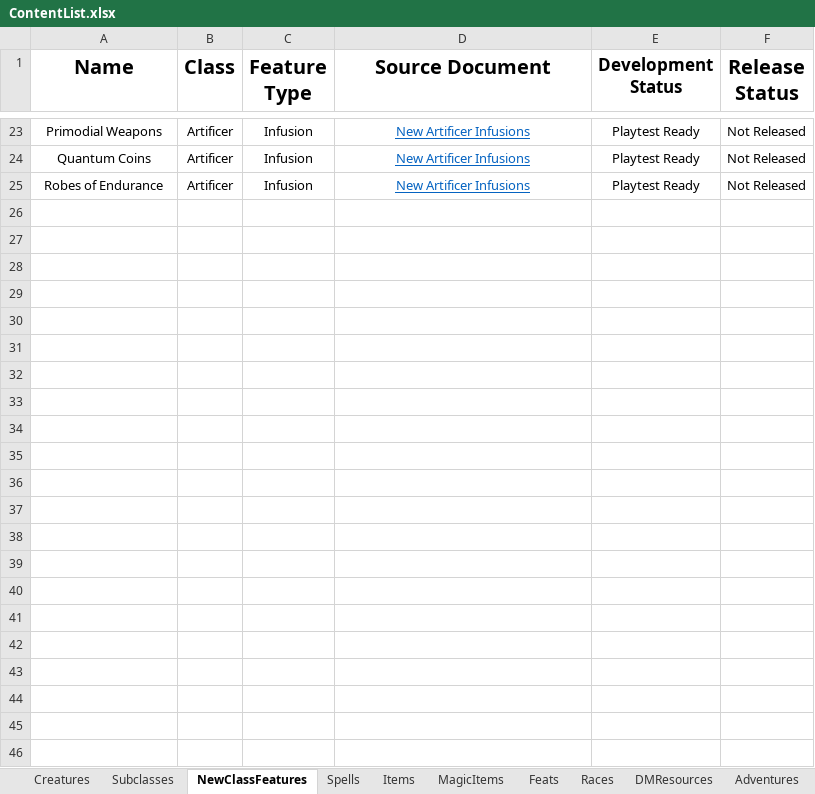
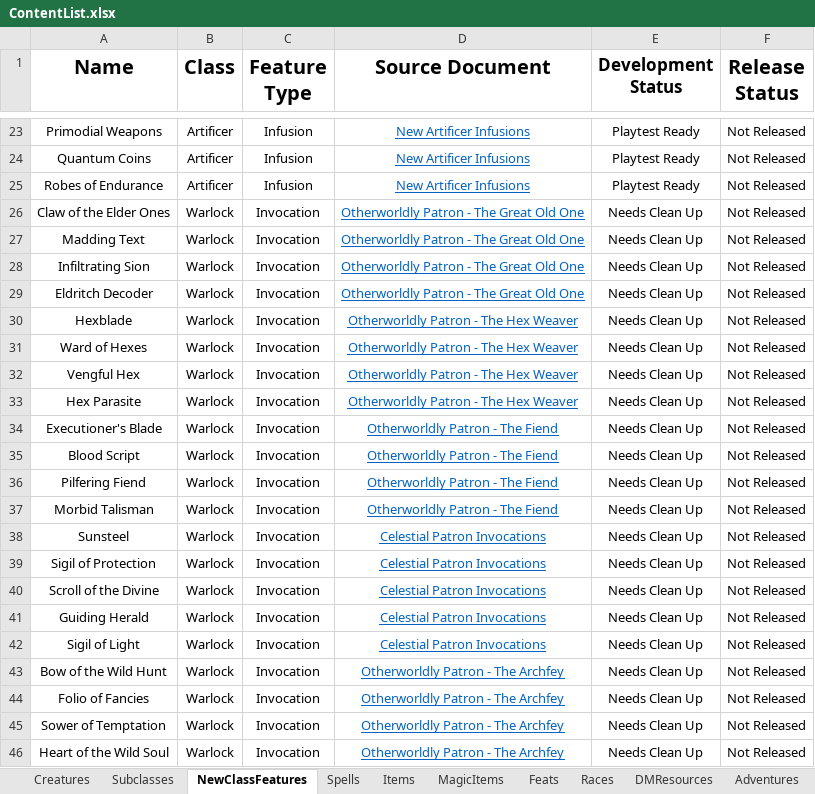
Before and after one commit to HankSnouwaert/DnD-Homebrew, an Excel workbook: ContentList.xlsx, sheet NewClassFeatures, drawn as a sheet; only a part is shown, gaps mark what is left out; values as stored, in another font and other column widths than the file's, no borders; conditional formats not drawn; the diff names each change by its address in the sheet, - before the commit and + after, or states it on an @@ line.

```diff
--- a/ContentList.xlsx (sheet NewClassFeatures)
+++ b/ContentList.xlsx (sheet NewClassFeatures)
+row 26: Claw of the Elder Ones | Warlock | Invocation | Otherworldly Patron - The Great Old One | Needs Clean Up | Not Released
+row 27: Madding Text | Warlock | Invocation | Otherworldly Patron - The Great Old One | Needs Clean Up | Not Released
+row 28: Infiltrating Sion | Warlock | Invocation | Otherworldly Patron - The Great Old One | Needs Clean Up | Not Released
+row 29: Eldritch Decoder | Warlock | Invocation | Otherworldly Patron - The Great Old One | Needs Clean Up | Not Released
+row 30: Hexblade | Warlock | Invocation | Otherworldly Patron - The Hex Weaver | Needs Clean Up | Not Released
+row 31: Ward of Hexes | Warlock | Invocation | Otherworldly Patron - The Hex Weaver | Needs Clean Up | Not Released
+row 32: Vengful Hex | Warlock | Invocation | Otherworldly Patron - The Hex Weaver | Needs Clean Up | Not Released
+row 33: Hex Parasite | Warlock | Invocation | Otherworldly Patron - The Hex Weaver | Needs Clean Up | Not Released
+row 34: Executioner's Blade | Warlock | Invocation | Otherworldly Patron - The Fiend | Needs Clean Up | Not Released
+row 35: Blood Script | Warlock | Invocation | Otherworldly Patron - The Fiend | Needs Clean Up | Not Released
+row 36: Pilfering Fiend | Warlock | Invocation | Otherworldly Patron - The Fiend | Needs Clean Up | Not Released
+row 37: Morbid Talisman | Warlock | Invocation | Otherworldly Patron - The Fiend | Needs Clean Up | Not Released
+row 38: Sunsteel | Warlock | Invocation | Celestial Patron Invocations | Needs Clean Up | Not Released
+row 39: Sigil of Protection | Warlock | Invocation | Celestial Patron Invocations | Needs Clean Up | Not Released
+row 40: Scroll of the Divine | Warlock | Invocation | Celestial Patron Invocations | Needs Clean Up | Not Released
+row 41: Guiding Herald | Warlock | Invocation | Celestial Patron Invocations | Needs Clean Up | Not Released
+row 42: Sigil of Light | Warlock | Invocation | Celestial Patron Invocations | Needs Clean Up | Not Released
+row 43: Bow of the Wild Hunt | Warlock | Invocation | Otherworldly Patron - The Archfey | Needs Clean Up | Not Released
+row 44: Folio of Fancies | Warlock | Invocation | Otherworldly Patron - The Archfey | Needs Clean Up | Not Released
+row 45: Sower of Temptation | Warlock | Invocation | Otherworldly Patron - The Archfey | Needs Clean Up | Not Released
+row 46: Heart of the Wild Soul | Warlock | Invocation | Otherworldly Patron - The Archfey | Needs Clean Up | Not Released
```
Also changed, not shown: sheet Subclasses.
